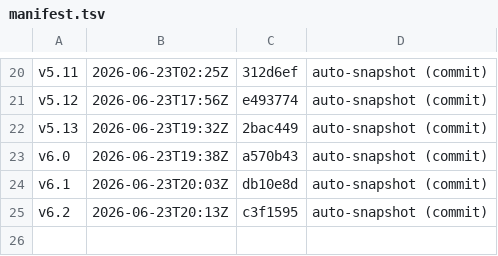
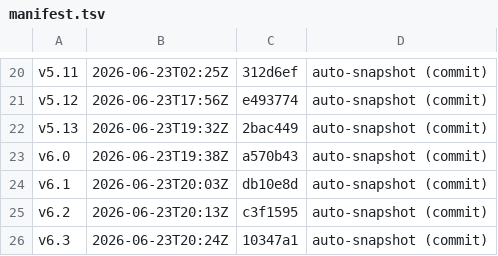
Before and after one commit to Winnsolutionsadmin/anchorage-agentic-preview, a TSV file: versions/manifest.tsv, drawn as a sheet; only a part is shown, gaps mark what is left out.

Commit message:
snapshot v6.3: auto-snapshot (commit)

```diff
--- a/versions/manifest.tsv
+++ b/versions/manifest.tsv
@@ -25 +25,2 @@ v6.1	2026-06-23T20:03Z	db10e8d	auto-snapshot (commit)
 v6.2	2026-06-23T20:13Z	c3f1595	auto-snapshot (commit)
+v6.3	2026-06-23T20:24Z	10347a1	auto-snapshot (commit)
```
Also changed, not shown: 2 other files.
